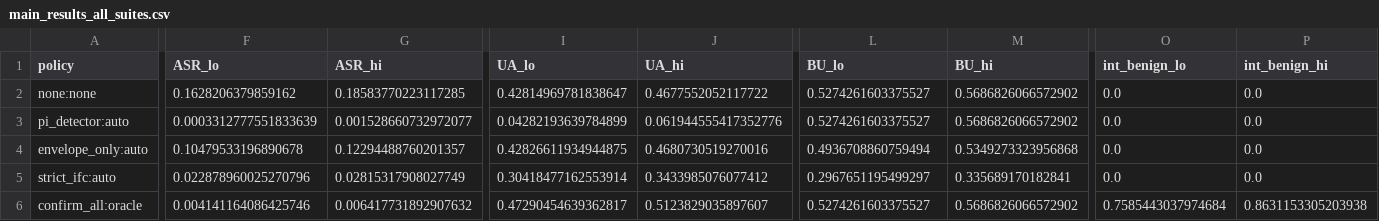
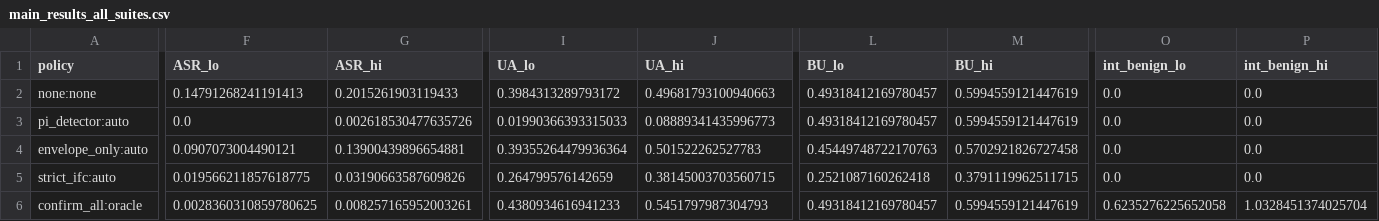
Before and after one commit to mazharulmd/HCI, a CSV file: results/tables/main_results_all_suites.csv, drawn as a sheet; only a part is shown, gaps mark what is left out; the diff covers the shown part only; the diff names each change by its address in the sheet, - before the commit and + after, or states it on an @@ line.

```diff
--- a/results/tables/main_results_all_suites.csv
+++ b/results/tables/main_results_all_suites.csv
-F2 (ASR_lo): 0.1628206379859162
+F2 (ASR_lo): 0.14791268241191413
-G2 (ASR_hi): 0.18583770223117285
+G2 (ASR_hi): 0.2015261903119433
-I2 (UA_lo): 0.42814969781838647
+I2 (UA_lo): 0.3984313289793172
-J2 (UA_hi): 0.4677552052117722
+J2 (UA_hi): 0.49681793100940663
-L2:L3 (BU_lo): 0.5274261603375527
+L2:L3 (BU_lo): 0.49318412169780457
-M2:M3 (BU_hi): 0.5686826066572902
+M2:M3 (BU_hi): 0.5994559121447619
-F3 (ASR_lo): 0.0003312777551833639
+F3 (ASR_lo): 0.0
-G3 (ASR_hi): 0.001528660732972077
+G3 (ASR_hi): 0.002618530477635726
-I3 (UA_lo): 0.04282193639784899
+I3 (UA_lo): 0.01990366393315033
-J3 (UA_hi): 0.061944555417352776
+J3 (UA_hi): 0.08889341435996773
-F4 (ASR_lo): 0.10479533196890678
+F4 (ASR_lo): 0.0907073004490121
-G4 (ASR_hi): 0.12294488760201357
+G4 (ASR_hi): 0.13900439896654881
-I4 (UA_lo): 0.42826611934944875
+I4 (UA_lo): 0.39355264479936364
-J4 (UA_hi): 0.4680730519270016
+J4 (UA_hi): 0.501522262527783
-L4 (BU_lo): 0.4936708860759494
+L4 (BU_lo): 0.45449748722170763
-M4 (BU_hi): 0.5349273323956868
+M4 (BU_hi): 0.5702921826727458
-F5 (ASR_lo): 0.022878960025270796
+F5 (ASR_lo): 0.019566211857618775
-G5 (ASR_hi): 0.02815317908027749
+G5 (ASR_hi): 0.03190663587609826
-I5 (UA_lo): 0.30418477162553914
+I5 (UA_lo): 0.264799576142659
-J5 (UA_hi): 0.3433985076077412
+J5 (UA_hi): 0.38145003703560715
-L5 (BU_lo): 0.2967651195499297
+L5 (BU_lo): 0.2521087160262418
-M5 (BU_hi): 0.335689170182841
+M5 (BU_hi): 0.3791119962511715
-F6 (ASR_lo): 0.004141164086425746
+F6 (ASR_lo): 0.0028360310859780625
-G6 (ASR_hi): 0.006417731892907632
+G6 (ASR_hi): 0.008257165952003261
-I6 (UA_lo): 0.47290454639362817
+I6 (UA_lo): 0.4380934616941233
-J6 (UA_hi): 0.5123829035897607
+J6 (UA_hi): 0.5451797987304793
-L6 (BU_lo): 0.5274261603375527
+L6 (BU_lo): 0.49318412169780457
-M6 (BU_hi): 0.5686826066572902
+M6 (BU_hi): 0.5994559121447619
-O6 (int_benign_lo): 0.7585443037974684
+O6 (int_benign_lo): 0.6235276225652058
-P6 (int_benign_hi): 0.8631153305203938
+P6 (int_benign_hi): 1.0328451374025704
```
Also changed, not shown: 40 edited cells elsewhere in this file, results/tables/ablation_tests.csv, results/tables/adaptive.csv, 40 other files.
